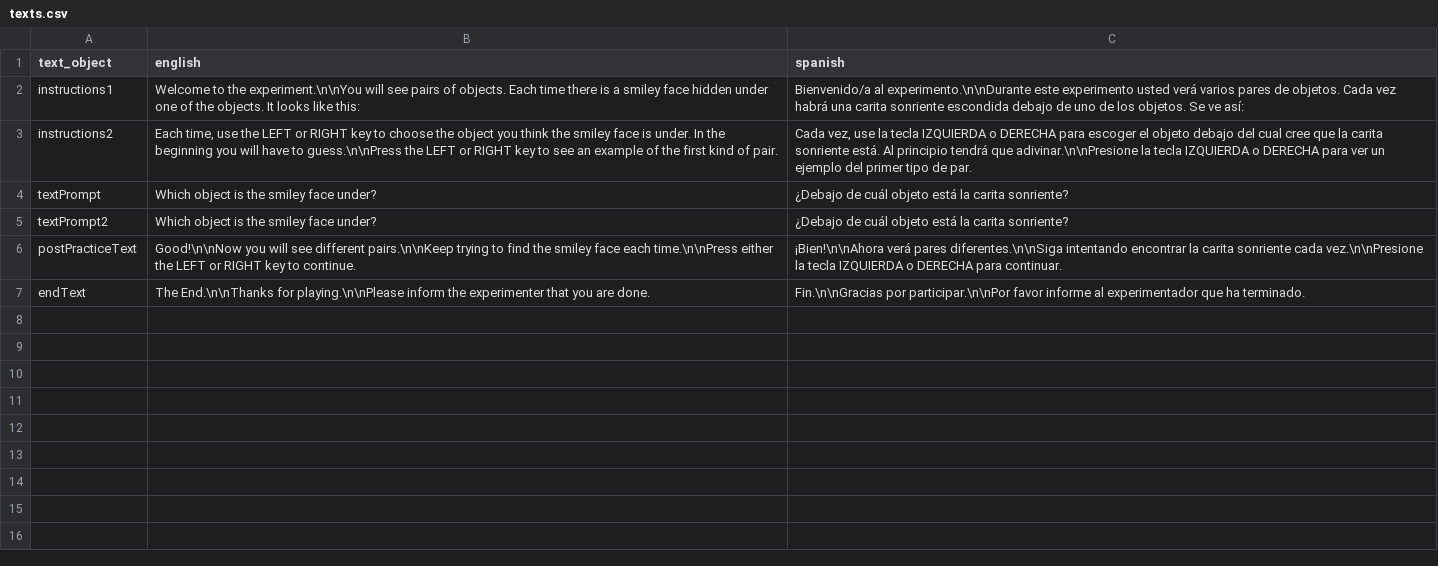
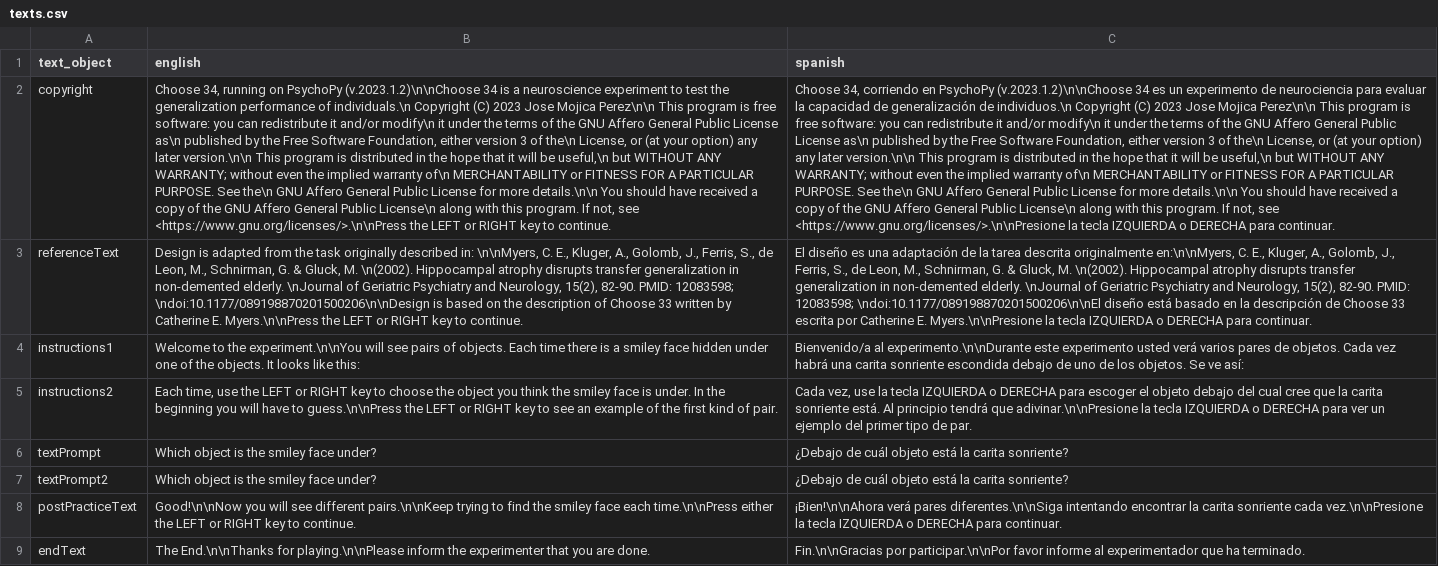
Before and after one commit to jlmojicaperez/GluckLab, a CSV file: choose34/experimentFiles/texts.csv, drawn as a sheet; the diff names each change by its address in the sheet, - before the commit and + after, or states it on an @@ line.

Commit message:
Slight modifications for spanish translation

```diff
--- a/choose34/experimentFiles/texts.csv
+++ b/choose34/experimentFiles/texts.csv
+row 2: copyright | Choose 34, running on PsychoPy (v.2023.1.2)\n\nChoose 34 is a neuroscience experiment to test the generalization performance of individuals.\n Copyright (C) 2023 Jose Mojica Perez\n\n This program is free software: you can redistribute it and/or modify\n it under the terms of the GNU Affero General Public License as\n published by the Free Software Foundation, either version 3 of the\n License, or (at your option) any later version.\n\n This program is distributed in the hope that it will be useful,\n but WITHOUT ANY WARRANTY; without even the implied warranty of\n MERCHANTABILITY or FITNESS FOR A PARTICULAR PURPOSE. See the\n GNU Affero General Public License for more details.\n\n You should have received a copy of the GNU Affero General Public License\n along with this program. If not, see <https://www.gnu.org/licenses/>.\n\nPress the LEFT or RIGHT key to continue. | Choose 34, corriendo en PsychoPy (v.2023.1.2)\n\nChoose 34 es un experimento de neurociencia para evaluar la capacidad de generalización de individuos.\n Copyright (C) 2023 Jose Mojica Perez\n\n This program is free software: you can redistribute it and/or modify\n it under the terms of the GNU Affero General Public License as\n published by the Free Software Foundation, either version 3 of the\n License, or (at your option) any later version.\n\n This program is distributed in the hope that it will be useful,\n but WITHOUT ANY WARRANTY; without even the implied warranty of\n MERCHANTABILITY or FITNESS FOR A PARTICULAR PURPOSE. See the\n GNU Affero General Public License for more details.\n\n You should have received a copy of the GNU Affero General Public License\n along with this program. If not, see <https://www.gnu.org/licenses/>.\n\nPresione la tecla IZQUIERDA o DERECHA para continuar.
+row 3: referenceText | Design is adapted from the task originally described in: \n\nMyers, C. E., Kluger, A., Golomb, J., Ferris, S., de Leon, M., Schnirman, G. & Gluck, M. \n(2002). Hippocampal atrophy disrupts transfer generalization in non-demented elderly. \nJournal of Geriatric Psychiatry and Neurology, 15(2), 82-90. PMID: 12083598; \ndoi:10.1177/089198870201500206\n\nDesign is based on the description of Choose 33 written by Catherine E. Myers.\n\nPress the LEFT or RIGHT key to continue. | El diseño es una adaptación de la tarea descrita originalmente en:\n\nMyers, C. E., Kluger, A., Golomb, J., Ferris, S., de Leon, M., Schnirman, G. & Gluck, M. \n(2002). Hippocampal atrophy disrupts transfer generalization in non-demented elderly. \nJournal of Geriatric Psychiatry and Neurology, 15(2), 82-90. PMID: 12083598; \ndoi:10.1177/089198870201500206\n\nEl diseño está basado en la descripción de Choose 33 escrita por Catherine E. Myers.\n\nPresione la tecla IZQUIERDA o DERECHA para continuar.
```
Also changed, not shown: fish15/experimentFiles/phase1.csv, fish15/experimentFiles/phase2.csv, 14 other files.
